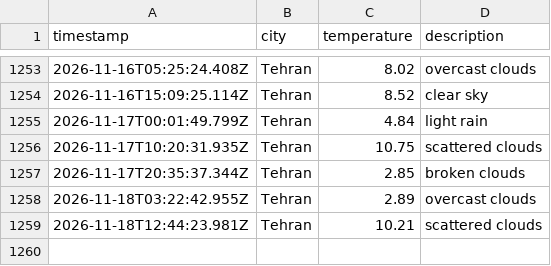
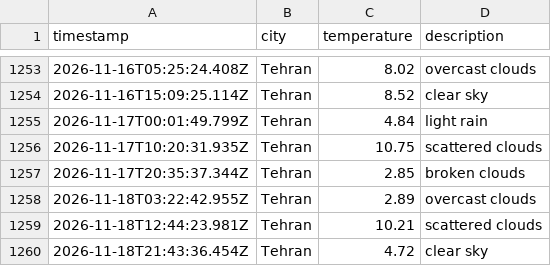
Before and after one commit to 0BluSky0/Weather-app-js, a CSV file: data/weather_log.csv, drawn as a sheet; only a part is shown, gaps mark what is left out; the diff names each change by its address in the sheet, - before the commit and + after, or states it on an @@ line.

```diff
--- a/data/weather_log.csv
+++ b/data/weather_log.csv
+row 1260: 2026-11-18T21:43:36.454Z | Tehran | 4.72 | clear sky
```
Also changed, not shown: 1 other file.
